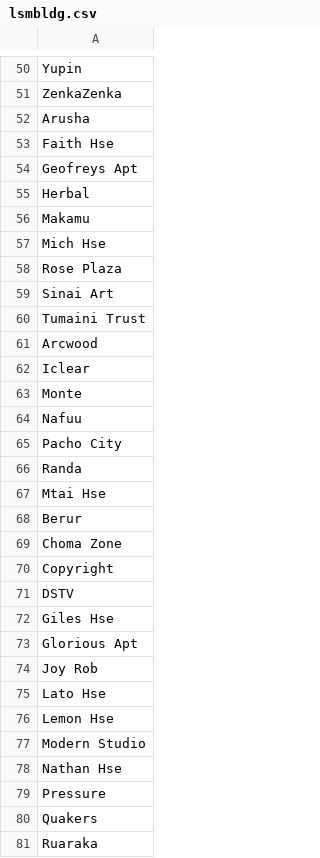
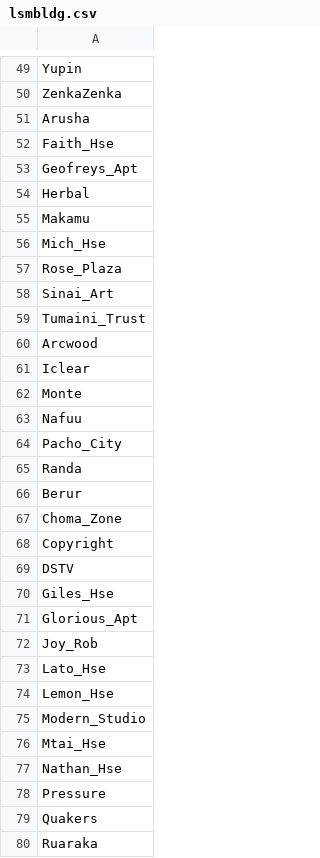
Before and after one commit to kittim-ux/konnect, a CSV file: influx_data/datasets/lsmbldg.csv, drawn as a sheet; only a part is shown, gaps mark what is left out; the diff covers the shown part only.

```diff
--- a/influx_data/datasets/lsmbldg.csv
+++ b/influx_data/datasets/lsmbldg.csv
@@ -52,10 +51,10 @@ ZenkaZenka
 Arusha
-Faith Hse
-Geofreys Apt
+Faith_Hse
+Geofreys_Apt
 Herbal
 Makamu
-Mich Hse
-Rose Plaza
-Sinai Art
-Tumaini Trust
+Mich_Hse
+Rose_Plaza
+Sinai_Art
+Tumaini_Trust
 Arcwood
@@ -64,16 +63,16 @@ Monte
 Nafuu
-Pacho City
+Pacho_City
 Randa
-Mtai Hse
 Berur
-Choma Zone
+Choma_Zone
 Copyright
 DSTV
-Giles Hse
-Glorious Apt
-Joy Rob
-Lato Hse
-Lemon Hse
-Modern Studio
-Nathan Hse
+Giles_Hse
+Glorious_Apt
+Joy_Rob
+Lato_Hse
+Lemon_Hse
+Modern_Studio
+Mtai_Hse
+Nathan_Hse
 Pressure
```
Also changed, not shown: 8 added rows, 8 removed rows and 104 edited cells elsewhere in this file, influx_data/datasets/g45sbldg.csv, 3 other files.
